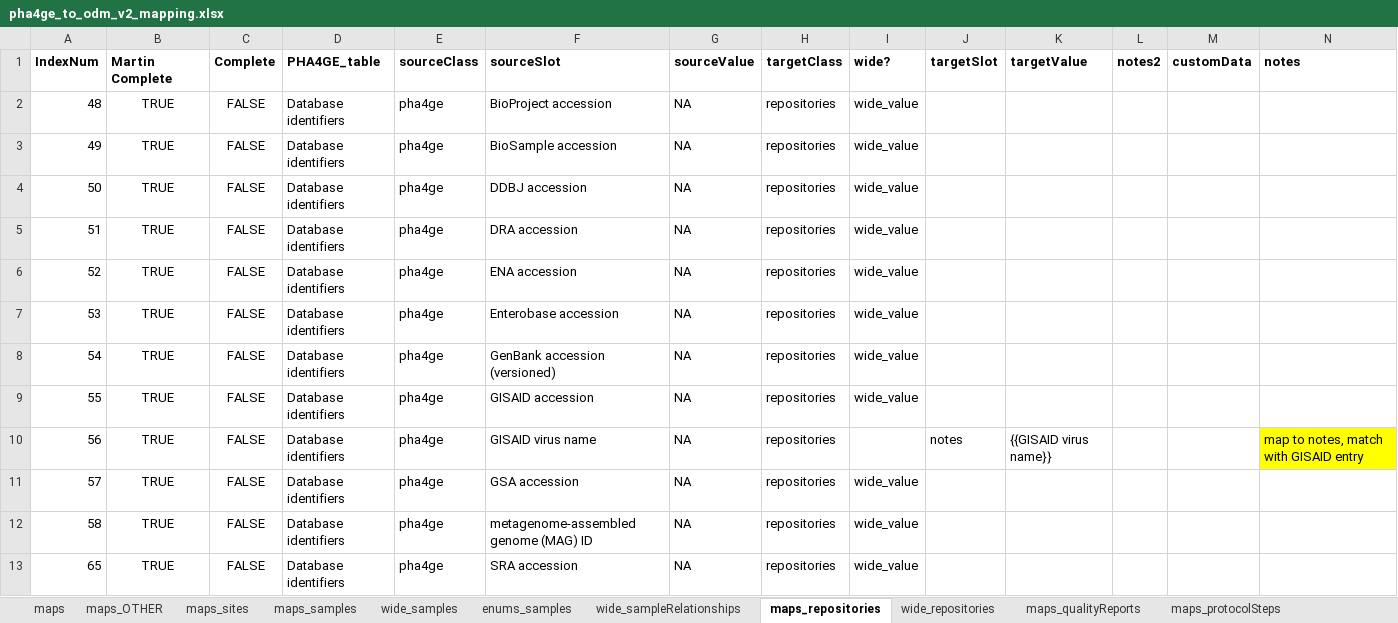
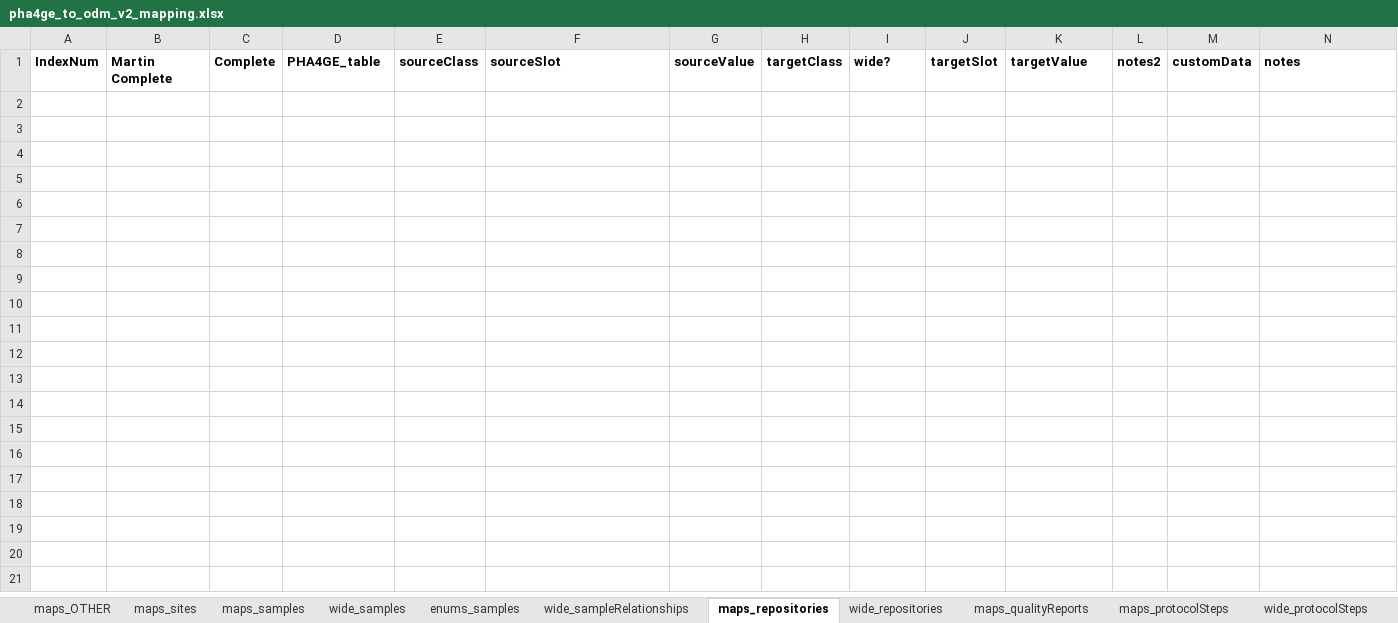
Before and after one commit to PHES-ODM/PHES-ODM-MapGenerator, an Excel workbook: data/mapping_config_files/pha4ge_to_odm_v2_mapping.xlsx, sheet maps_repositories, drawn as a sheet; only a part is shown; values as stored, in another font and other column widths than the file's, no borders; rows hold the shown columns only; the diff names each change by its address in the sheet, - before the commit and + after, or states it on an @@ line.

```diff
--- a/data/mapping_config_files/pha4ge_to_odm_v2_mapping.xlsx (sheet maps_repositories)
+++ b/data/mapping_config_files/pha4ge_to_odm_v2_mapping.xlsx (sheet maps_repositories)
-sheet tab: maps
-row 2: 48 | TRUE | FALSE | Database identifiers | pha4ge | BioProject accession | NA | repositories | wide_value
-row 3: 49 | TRUE | FALSE | Database identifiers | pha4ge | BioSample accession | NA | repositories | wide_value
-row 4: 50 | TRUE | FALSE | Database identifiers | pha4ge | DDBJ accession | NA | repositories | wide_value
-row 5: 51 | TRUE | FALSE | Database identifiers | pha4ge | DRA accession | NA | repositories | wide_value
-row 6: 52 | TRUE | FALSE | Database identifiers | pha4ge | ENA accession | NA | repositories | wide_value
-row 7: 53 | TRUE | FALSE | Database identifiers | pha4ge | Enterobase accession | NA | repositories | wide_value
-row 8: 54 | TRUE | FALSE | Database identifiers | pha4ge | GenBank accession (versioned) | NA | repositories | wide_value
-row 9: 55 | TRUE | FALSE | Database identifiers | pha4ge | GISAID accession | NA | repositories | wide_value
-row 10: 56 | TRUE | FALSE | Database identifiers | pha4ge | GISAID virus name | NA | repositories |  | notes | {{GISAID virus name}} |  |  | map to notes, match with GISAID entry
-row 11: 57 | TRUE | FALSE | Database identifiers | pha4ge | GSA accession | NA | repositories | wide_value
-row 12: 58 | TRUE | FALSE | Database identifiers | pha4ge | metagenome-assembled genome (MAG) ID | NA | repositories | wide_value
-row 13: 65 | TRUE | FALSE | Database identifiers | pha4ge | SRA accession | NA | repositories | wide_value
```
Also changed, not shown: sheet maps_addresses, sheet maps_measures, sheet maps_samples, sheet maps_instruments, sheet wide_measures, sheet maps_sites, 15 more sheets, other sheet tabs, formulas that keep their value.
